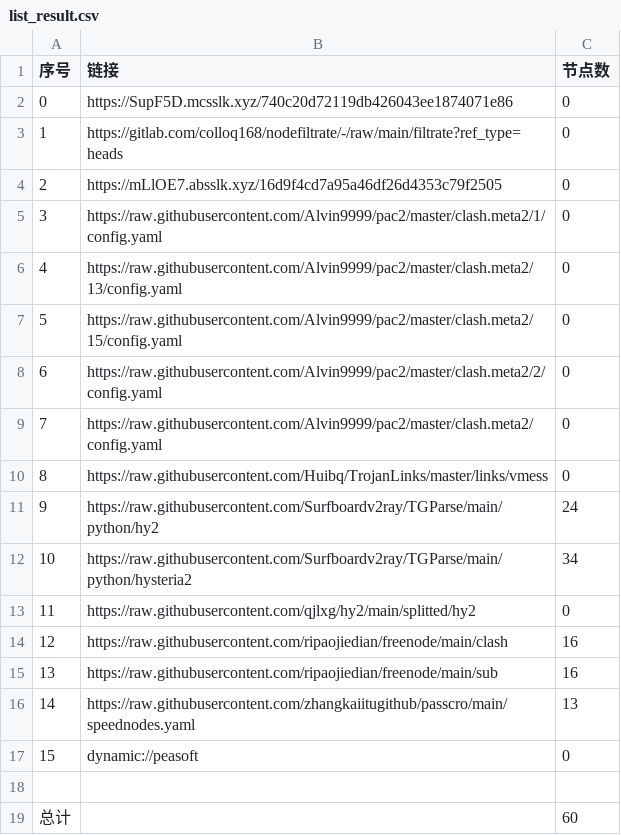
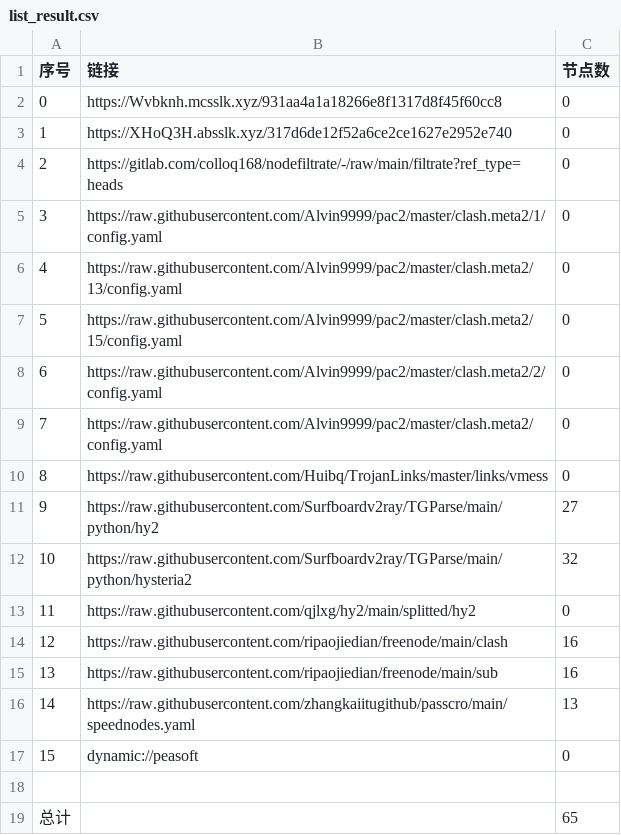
Before and after one commit to jamph826/NoMoreWalls, a CSV file: list_result.csv, drawn as a sheet.

```diff
--- a/list_result.csv
+++ b/list_result.csv
@@ -1,5 +1,5 @@
 序号,链接,节点数
-0,https://SupF5D.mcsslk.xyz/740c20d72119db426043ee1874071e86,0
-1,https://gitlab.com/colloq168/nodefiltrate/-/raw/main/filtrate?ref_type=heads,0
-2,https://mLlOE7.absslk.xyz/16d9f4cd7a95a46df26d4353c79f2505,0
+0,https://Wvbknh.mcsslk.xyz/931aa4a1a18266e8f1317d8f45f60cc8,0
+1,https://XHoQ3H.absslk.xyz/317d6de12f52a6ce2ce1627e2952e740,0
+2,https://gitlab.com/colloq168/nodefiltrate/-/raw/main/filtrate?ref_type=heads,0
 3,https://raw.githubusercontent.com/Alvin9999/pac2/master/clash.meta2/1/config.yaml,0
@@ -10,4 +10,4 @@
 8,https://raw.githubusercontent.com/Huibq/TrojanLinks/master/links/vmess,0
-9,https://raw.githubusercontent.com/Surfboardv2ray/TGParse/main/python/hy2,24
-10,https://raw.githubusercontent.com/Surfboardv2ray/TGParse/main/python/hysteria2,34
+9,https://raw.githubusercontent.com/Surfboardv2ray/TGParse/main/python/hy2,27
+10,https://raw.githubusercontent.com/Surfboardv2ray/TGParse/main/python/hysteria2,32
 11,https://raw.githubusercontent.com/qjlxg/hy2/main/splitted/hy2,0
@@ -18,2 +18,2 @@
 
-总计,,60
+总计,,65
```
Also changed, not shown: 6 other files.
